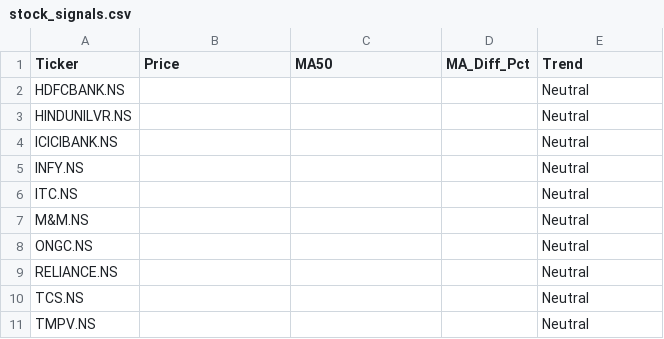
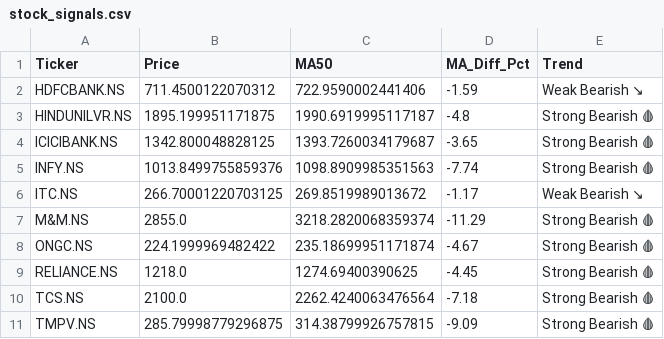
Before and after one commit to nbx0021/indian-stock-market, a CSV file: data/stock_signals.csv, drawn as a sheet; the diff names each change by its address in the sheet, - before the commit and + after, or states it on an @@ line.

```diff
--- a/data/stock_signals.csv
+++ b/data/stock_signals.csv
-B2 (Price): (empty)
+B2 (Price): 711.4500122070312
-C2 (MA50): (empty)
+C2 (MA50): 722.9590002441406
-D2 (MA_Diff_Pct): (empty)
+D2 (MA_Diff_Pct): -1.59
-E2 (Trend): Neutral
+E2 (Trend): Weak Bearish ↘
-B3 (Price): (empty)
+B3 (Price): 1895.199951171875
-C3 (MA50): (empty)
+C3 (MA50): 1990.6919995117187
-D3 (MA_Diff_Pct): (empty)
+D3 (MA_Diff_Pct): -4.8
-E3:E5 (Trend): Neutral
+E3:E5 (Trend): Strong Bearish 🩸
-B4 (Price): (empty)
+B4 (Price): 1342.800048828125
-C4 (MA50): (empty)
+C4 (MA50): 1393.7260034179687
-D4 (MA_Diff_Pct): (empty)
+D4 (MA_Diff_Pct): -3.65
-B5 (Price): (empty)
+B5 (Price): 1013.8499755859376
-C5 (MA50): (empty)
+C5 (MA50): 1098.8909985351563
-D5 (MA_Diff_Pct): (empty)
+D5 (MA_Diff_Pct): -7.74
-B6 (Price): (empty)
+B6 (Price): 266.70001220703125
-C6 (MA50): (empty)
+C6 (MA50): 269.8519989013672
-D6 (MA_Diff_Pct): (empty)
+D6 (MA_Diff_Pct): -1.17
-E6 (Trend): Neutral
+E6 (Trend): Weak Bearish ↘
-B7 (Price): (empty)
+B7 (Price): 2855.0
-C7 (MA50): (empty)
+C7 (MA50): 3218.2820068359374
-D7 (MA_Diff_Pct): (empty)
+D7 (MA_Diff_Pct): -11.29
-E7:E11 (Trend): Neutral
+E7:E11 (Trend): Strong Bearish 🩸
-B8 (Price): (empty)
+B8 (Price): 224.1999969482422
-C8 (MA50): (empty)
+C8 (MA50): 235.18699951171874
-D8 (MA_Diff_Pct): (empty)
+D8 (MA_Diff_Pct): -4.67
-B9 (Price): (empty)
+B9 (Price): 1218.0
-C9 (MA50): (empty)
+C9 (MA50): 1274.69400390625
-D9 (MA_Diff_Pct): (empty)
+D9 (MA_Diff_Pct): -4.45
-B10 (Price): (empty)
+B10 (Price): 2100.0
-C10 (MA50): (empty)
+C10 (MA50): 2262.4240063476564
-D10 (MA_Diff_Pct): (empty)
+D10 (MA_Diff_Pct): -7.18
-B11 (Price): (empty)
+B11 (Price): 285.79998779296875
-C11 (MA50): (empty)
+C11 (MA50): 314.38799926757815
-D11 (MA_Diff_Pct): (empty)
+D11 (MA_Diff_Pct): -9.09
```
Also changed, not shown: data/nifty50_sectors.csv, data/stock_correlation.csv, 2 other files.
